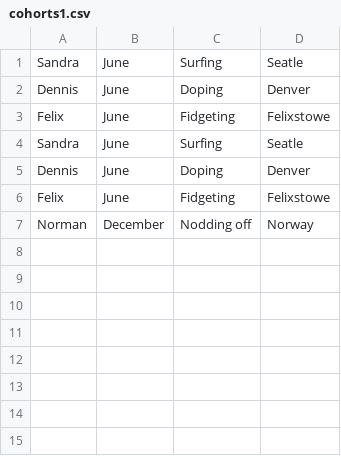
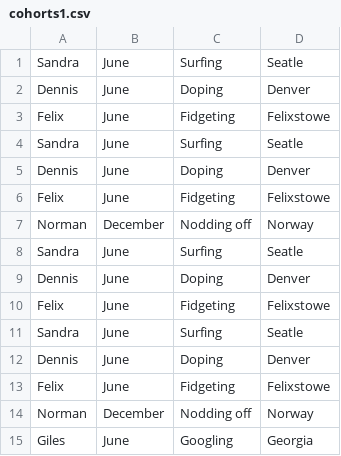
Before and after one commit to EdwardAndress/makers_academy_week1, a CSV file: cohorts1.csv, drawn as a sheet.

```diff
--- a/cohorts1.csv
+++ b/cohorts1.csv
@@ -7 +7,9 @@ Felix,June,Fidgeting,Felixstowe
 Norman,December,Nodding off,Norway
+Sandra,June,Surfing,Seatle
+Dennis,June,Doping,Denver
+Felix,June,Fidgeting,Felixstowe
+Sandra,June,Surfing,Seatle
+Dennis,June,Doping,Denver
+Felix,June,Fidgeting,Felixstowe
+Norman,December,Nodding off,Norway
+Giles,June,Googling,Georgia
```
Also changed, not shown: 1 other file.
